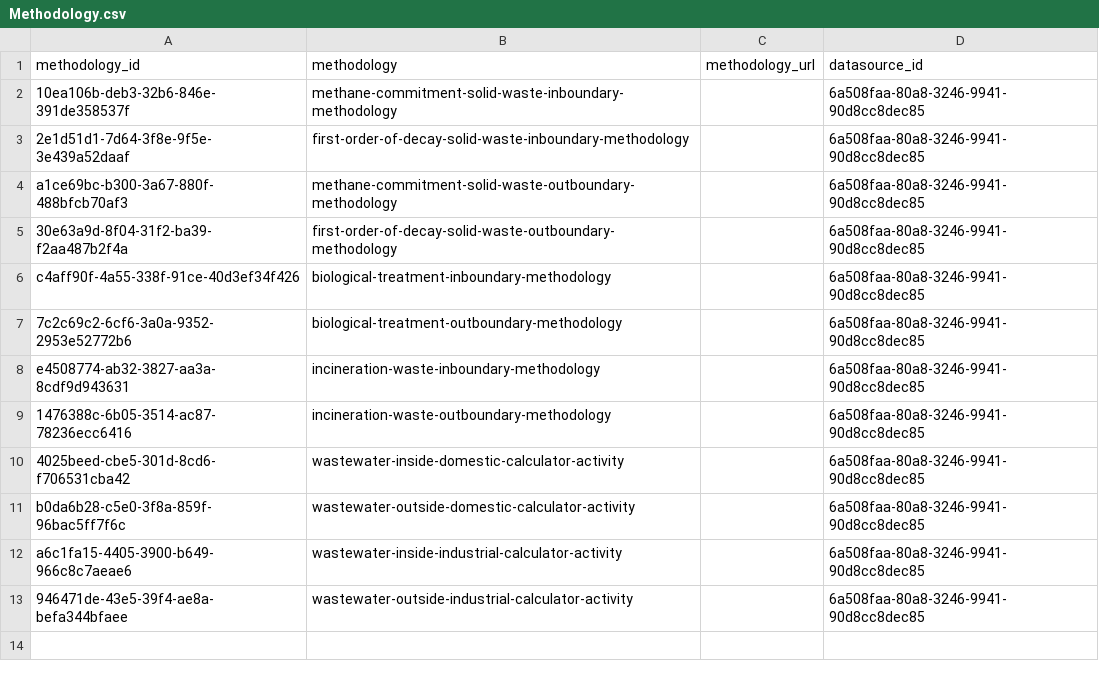
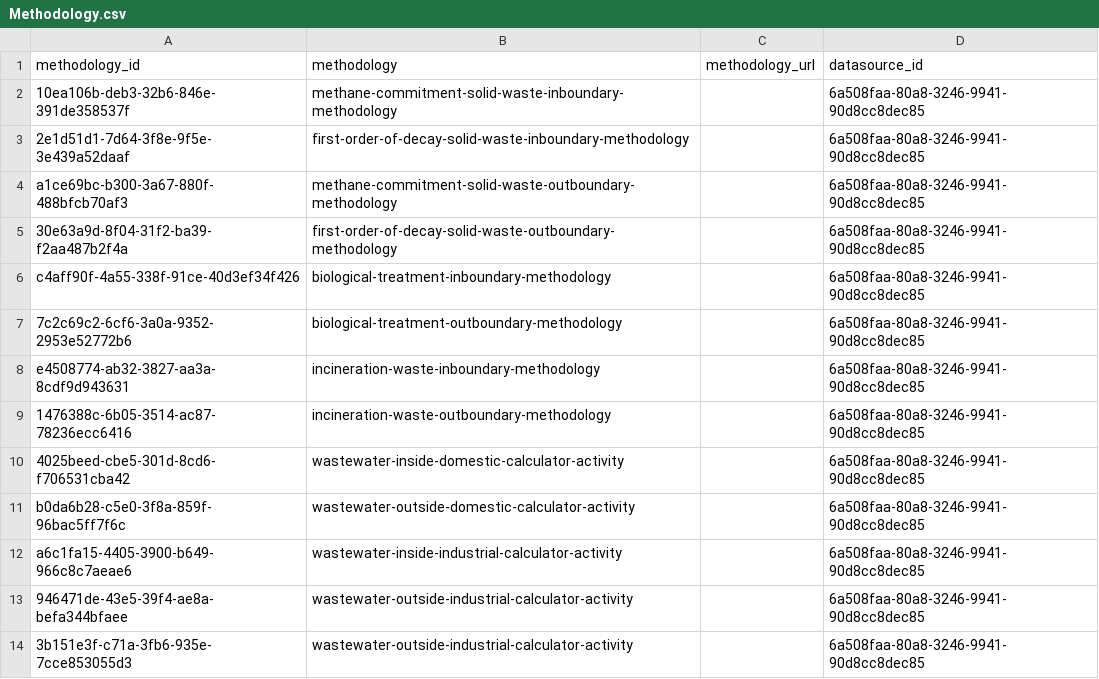
Before and after one commit to Open-Earth-Foundation/CityCatalyst, a CSV file: app/seed-data/formula_values/data_processed/EFDB_2006_IPCC_guidelines/Methodology.csv, drawn as a sheet; the diff names each change by its address in the sheet, - before the commit and + after, or states it on an @@ line.

Commit message:
feat: seed formula inputs table, fix formula input migrations

```diff
--- a/app/seed-data/formula_values/data_processed/EFDB_2006_IPCC_guidelines/Methodology.csv
+++ b/app/seed-data/formula_values/data_processed/EFDB_2006_IPCC_guidelines/Methodology.csv
+row 14: 3b151e3f-c71a-3fb6-935e-7cce853055d3 | wastewater-outside-industrial-calculator-activity |  | 6a508faa-80a8-3246-9941-90d8cc8dec85
```
Also changed, not shown: app/seed-data/formula_values/data_processed/EFDB_2006_IPCC_guidelines/FormulaInputs.csv, 5 other files.
